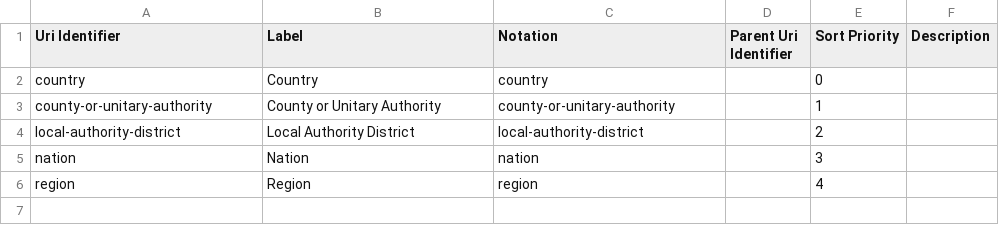
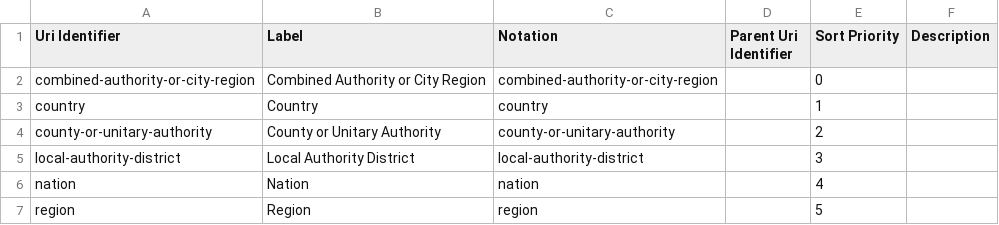
Before and after one commit to GSS-Cogs/family-ESS, a CSV file: out/business-demography/business-demography/geography-type.csv, drawn as a sheet.

```diff
--- a/out/business-demography/business-demography/geography-type.csv
+++ b/out/business-demography/business-demography/geography-type.csv
@@ -1,6 +1,7 @@
 Uri Identifier,Label,Notation,Parent Uri Identifier,Sort Priority,Description
-country,Country,country,,0,
-county-or-unitary-authority,County or Unitary Authority,county-or-unitary-authority,,1,
-local-authority-district,Local Authority District,local-authority-district,,2,
-nation,Nation,nation,,3,
-region,Region,region,,4,
+combined-authority-or-city-region,Combined Authority or City Region,combined-authority-or-city-region,,0,
+country,Country,country,,1,
+county-or-unitary-authority,County or Unitary Authority,county-or-unitary-authority,,2,
+local-authority-district,Local Authority District,local-authority-district,,3,
+nation,Nation,nation,,4,
+region,Region,region,,5,
```
Also changed, not shown: out/business-demography/business-demography/area-name.csv, out/business-demography/business-demography/indicator.csv, 17 other files.
